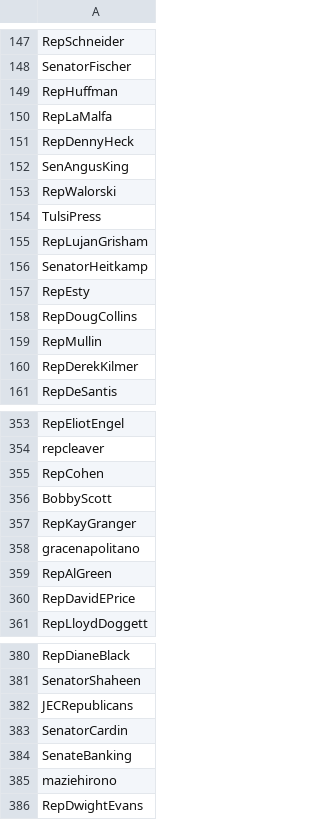
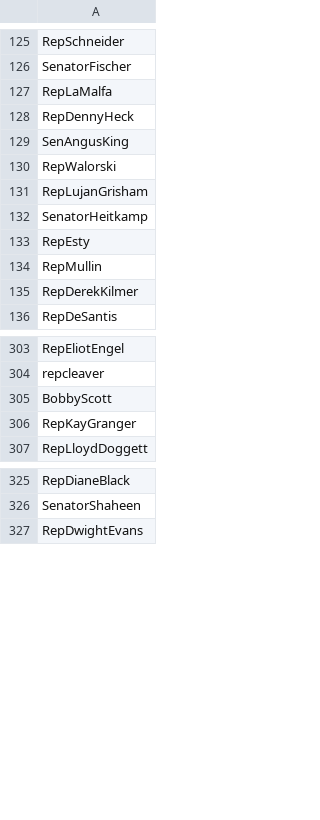
Before and after one commit to NShah19/NeuralBill, a CSV file: handles2016.csv, drawn as a sheet; only a part is shown, gaps mark what is left out; the diff covers the shown part only.

```diff
--- a/handles2016.csv
+++ b/handles2016.csv
@@ -148,3 +126,2 @@ RepSchneider,
 SenatorFischer,
-RepHuffman,
 RepLaMalfa,
@@ -153,3 +130,2 @@ SenAngusKing,
 RepWalorski,
-TulsiPress,
 RepLujanGrisham,
@@ -157,3 +133,2 @@ SenatorHeitkamp,
 RepEsty,
-RepDougCollins,
 RepMullin,
@@ -354,8 +304,4 @@ RepEliotEngel,
 repcleaver,
-RepCohen,
 BobbyScott,
 RepKayGranger,
-gracenapolitano,
-RepAlGreen,
-RepDavidEPrice,
 RepLloydDoggett,
@@ -381,6 +326,2 @@ RepDianeBlack,
 SenatorShaheen,
-JECRepublicans,
-SenatorCardin,
-SenateBanking,
-maziehirono,
 RepDwightEvans,
```
Also changed, not shown: 72 removed rows elsewhere in this file, 1 other file.
